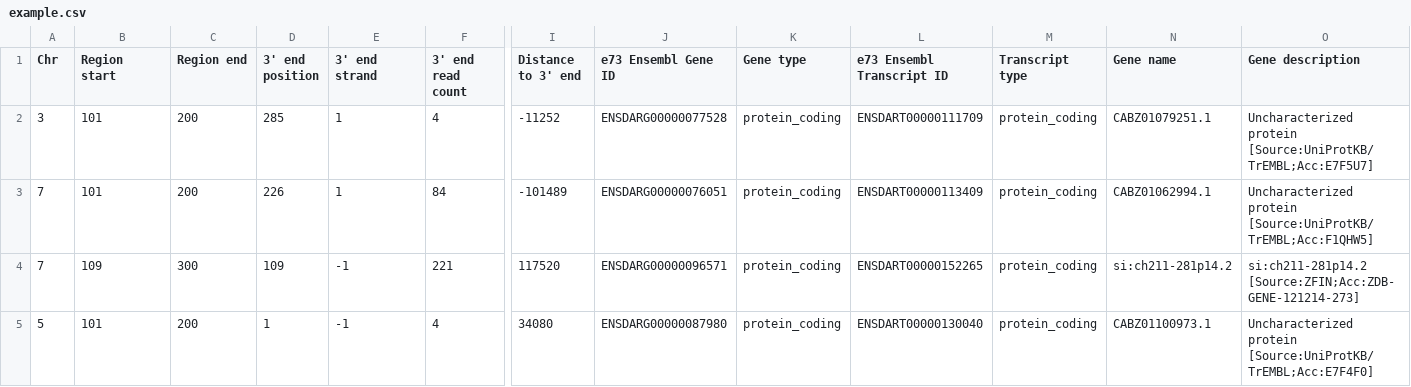
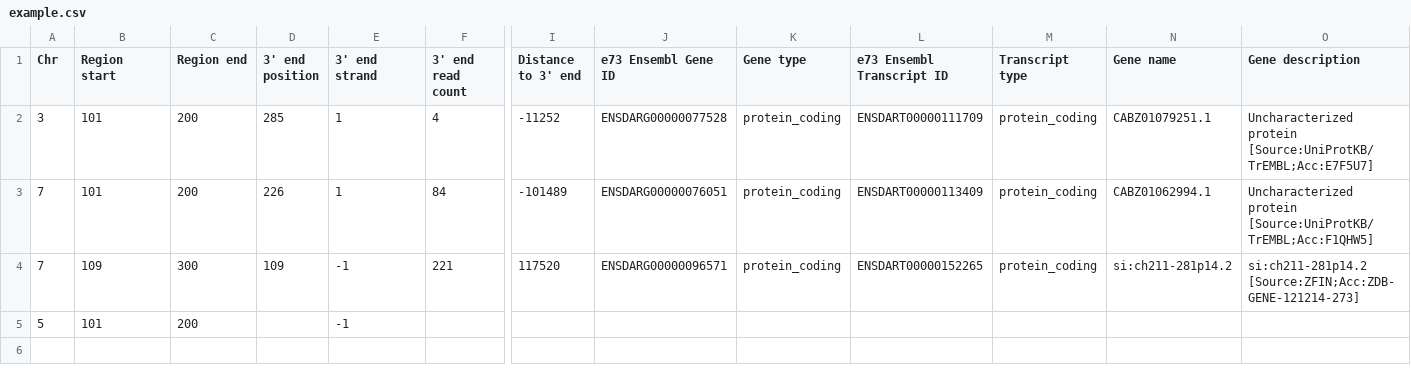
Before and after one commit to iansealy/DETCT, a CSV file: example/example.csv, drawn as a sheet; only a part is shown, gaps mark what is left out; the diff names each change by its address in the sheet, - before the commit and + after, or states it on an @@ line.

Commit message:
Correctly parse regions with no existing gene annotation.

```diff
--- a/example/example.csv
+++ b/example/example.csv
-D5 (3' end position): 1
+D5 (3' end position): (empty)
-F5 (3' end read count): 4
+F5 (3' end read count): (empty)
-I5 (Distance to 3' end): 34080
+I5 (Distance to 3' end): (empty)
-J5 (e73 Ensembl Gene ID): ENSDARG00000087980
+J5 (e73 Ensembl Gene ID): (empty)
-K5 (Gene type): protein_coding
+K5 (Gene type): (empty)
-L5 (e73 Ensembl Transcript ID): ENSDART00000130040
+L5 (e73 Ensembl Transcript ID): (empty)
-M5 (Transcript type): protein_coding
+M5 (Transcript type): (empty)
-N5 (Gene name): CABZ01100973.1
+N5 (Gene name): (empty)
-O5 (Gene description): Uncharacterized protein [Source:UniProtKB/TrEMBL;Acc:E7F4F0]
+O5 (Gene description): (empty)
```
Also changed, not shown: 1 other file.
